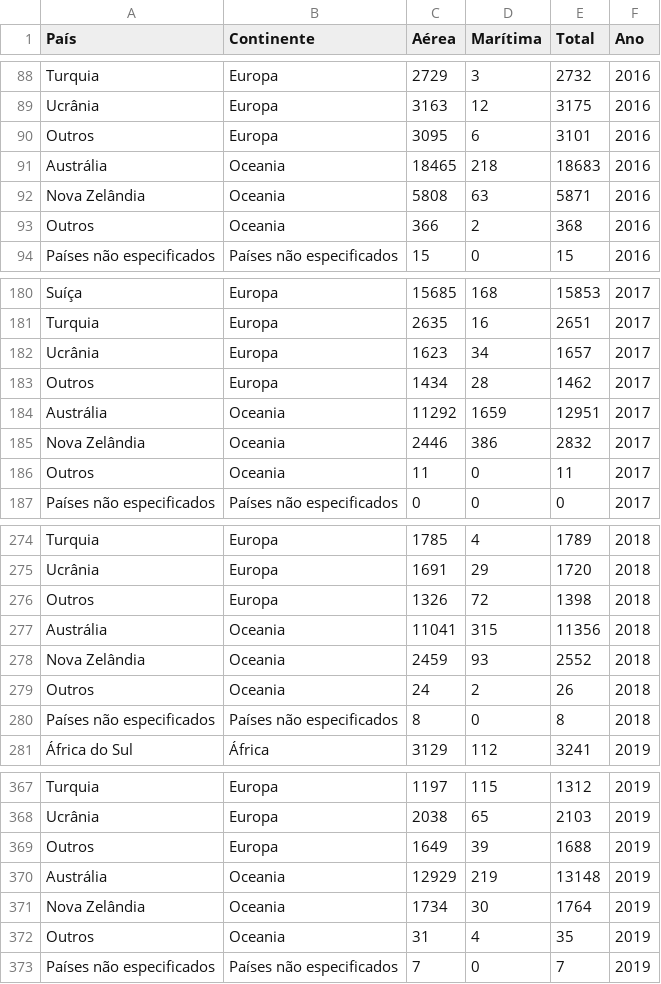
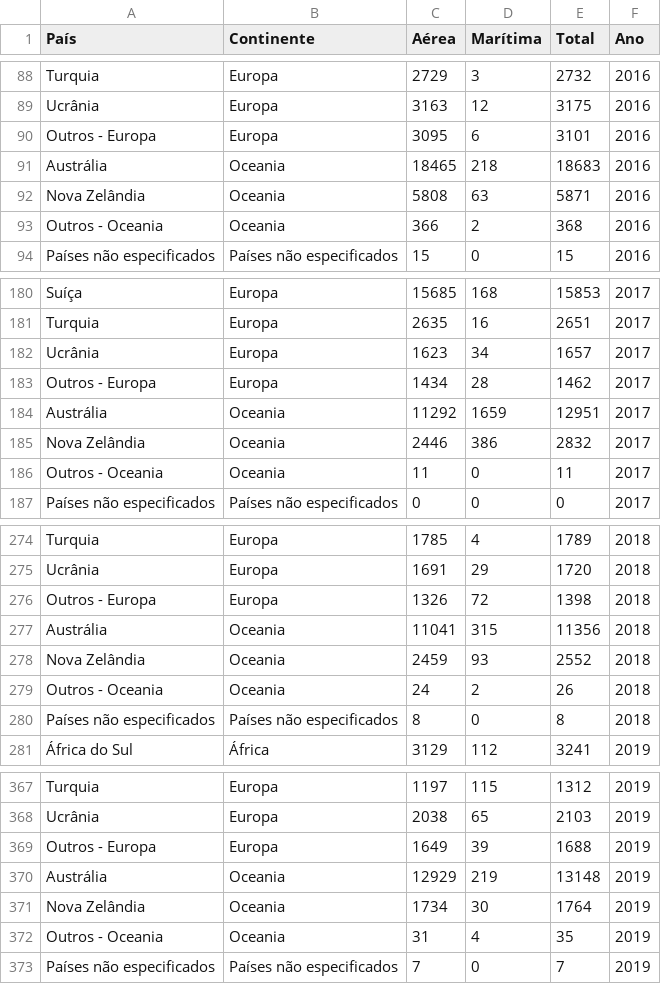
Before and after one commit to RafaelOlivra/datario-streamlit-exploration, a CSV file: data/02_processed/total_continentes.csv, drawn as a sheet; only a part is shown, gaps mark what is left out; the diff covers the shown part only.

Commit message:
Refactor continent names in total_continentes.csv

```diff
--- a/data/02_processed/total_continentes.csv
+++ b/data/02_processed/total_continentes.csv
@@ -89,6 +89,6 @@ Turquia,Europa,2729,3,2732,2016
 Ucrânia,Europa,3163,12,3175,2016
-Outros,Europa,3095,6,3101,2016
+Outros - Europa,Europa,3095,6,3101,2016
 Austrália,Oceania,18465,218,18683,2016
 Nova Zelândia,Oceania,5808,63,5871,2016
-Outros,Oceania,366,2,368,2016
+Outros - Oceania,Oceania,366,2,368,2016
 Países não especificados,Países não especificados,15,0,15,2016
@@ -182,6 +182,6 @@ Turquia,Europa,2635,16,2651,2017
 Ucrânia,Europa,1623,34,1657,2017
-Outros,Europa,1434,28,1462,2017
+Outros - Europa,Europa,1434,28,1462,2017
 Austrália,Oceania,11292,1659,12951,2017
 Nova Zelândia,Oceania,2446,386,2832,2017
-Outros,Oceania,11,0,11,2017
+Outros - Oceania,Oceania,11,0,11,2017
 Países não especificados,Países não especificados,0,0,0,2017
@@ -275,6 +275,6 @@ Turquia,Europa,1785,4,1789,2018
 Ucrânia,Europa,1691,29,1720,2018
-Outros,Europa,1326,72,1398,2018
+Outros - Europa,Europa,1326,72,1398,2018
 Austrália,Oceania,11041,315,11356,2018
 Nova Zelândia,Oceania,2459,93,2552,2018
-Outros,Oceania,24,2,26,2018
+Outros - Oceania,Oceania,24,2,26,2018
 Países não especificados,Países não especificados,8,0,8,2018
@@ -368,6 +368,6 @@ Turquia,Europa,1197,115,1312,2019
 Ucrânia,Europa,2038,65,2103,2019
-Outros,Europa,1649,39,1688,2019
+Outros - Europa,Europa,1649,39,1688,2019
 Austrália,Oceania,12929,219,13148,2019
 Nova Zelândia,Oceania,1734,30,1764,2019
-Outros,Oceania,31,4,35,2019
+Outros - Oceania,Oceania,31,4,35,2019
 Países não especificados,Países não especificados,7,0,7,2019
```
Also changed, not shown: 12 edited cells elsewhere in this file, 1 other file.
